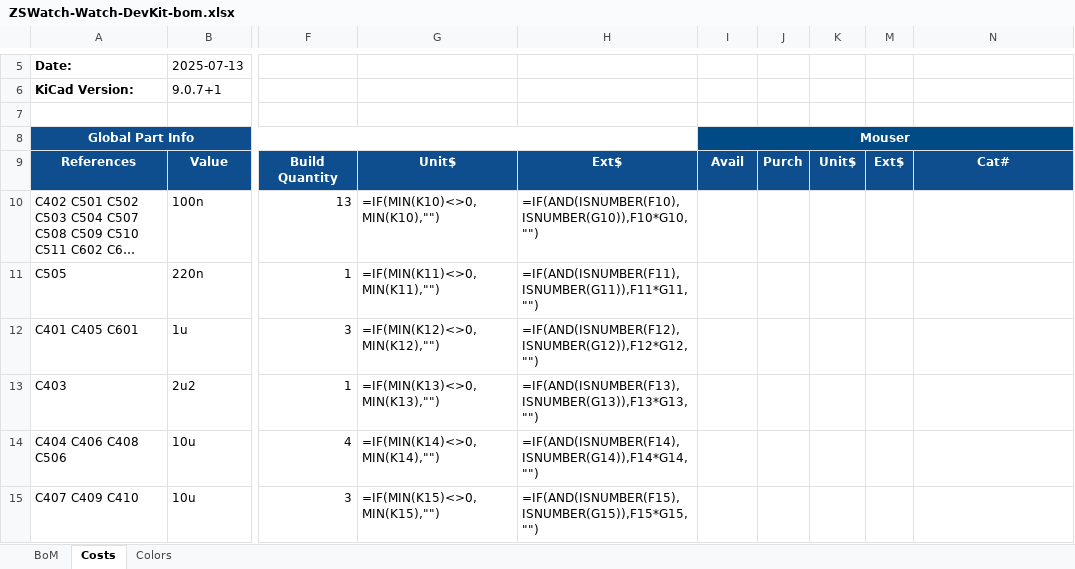
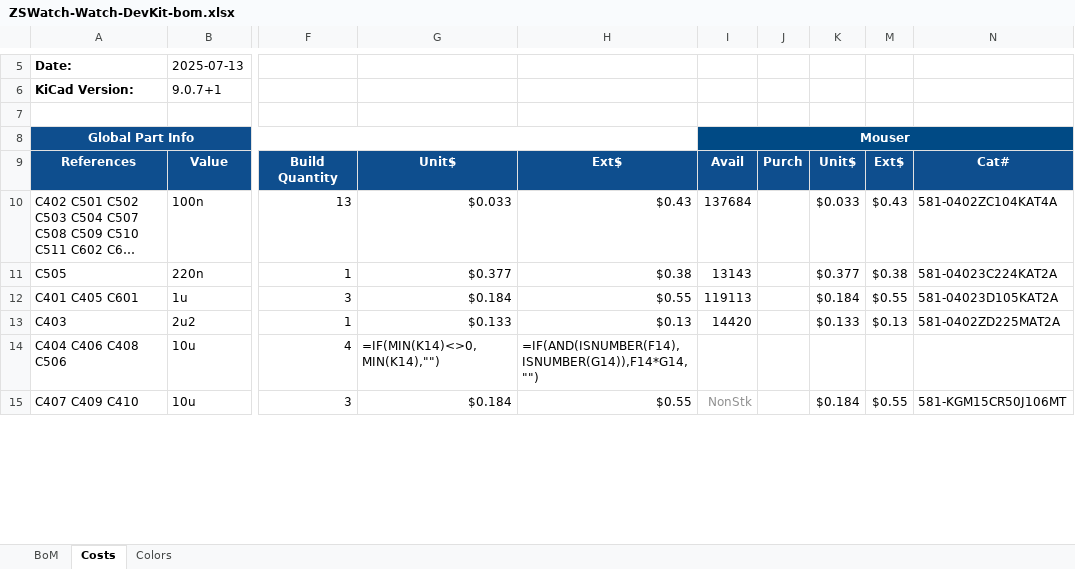
Before and after one commit to Kampi/Watch-DevKit-HW, an Excel workbook: production/watch-dk-PRELIMINARY/Manufacturing/Assembly/ZSWatch-Watch-DevKit-bom.xlsx, sheet Costs, drawn as a sheet; only a part is shown, gaps mark what is left out; long unchanged cells end in …; values as stored, in another font and other column widths than the file's, no borders; formulas without a stored value are shown as written; conditional formats not drawn; the diff covers the shown part only; the diff names each change by its address in the sheet, - before the commit and + after, or states it on an @@ line.

```diff
--- a/production/watch-dk-PRELIMINARY/Manufacturing/Assembly/ZSWatch-Watch-DevKit-bom.xlsx (sheet Costs)
+++ b/production/watch-dk-PRELIMINARY/Manufacturing/Assembly/ZSWatch-Watch-DevKit-bom.xlsx (sheet Costs)
-G10: =IF(MIN(K10)<>0,MIN(K10),"")
+G10: $0.033
-H10: =IF(AND(ISNUMBER(F10),ISNUMBER(G10)),F10*G10,"")
+H10: $0.43
-I10: (empty)
+I10: 137684
-K10: (empty)
+K10: $0.033
-M10: (empty)
+M10: $0.43
-N10: (empty)
+N10: 581-0402ZC104KAT4A
-G11: =IF(MIN(K11)<>0,MIN(K11),"")
+G11: $0.377
-H11: =IF(AND(ISNUMBER(F11),ISNUMBER(G11)),F11*G11,"")
+H11: $0.38
-I11: (empty)
+I11: 13143
-K11: (empty)
+K11: $0.377
-M11: (empty)
+M11: $0.38
-N11: (empty)
+N11: 581-04023C224KAT2A
-G12: =IF(MIN(K12)<>0,MIN(K12),"")
+G12: $0.184
-H12: =IF(AND(ISNUMBER(F12),ISNUMBER(G12)),F12*G12,"")
+H12: $0.55
-I12: (empty)
+I12: 119113
-K12: (empty)
+K12: $0.184
-M12: (empty)
+M12: $0.55
-N12: (empty)
+N12: 581-04023D105KAT2A
-G13: =IF(MIN(K13)<>0,MIN(K13),"")
+G13: $0.133
-H13: =IF(AND(ISNUMBER(F13),ISNUMBER(G13)),F13*G13,"")
+H13: $0.13
-I13: (empty)
+I13: 14420
-K13: (empty)
+K13: $0.133
-M13: (empty)
+M13: $0.13
-N13: (empty)
+N13: 581-0402ZD225MAT2A
-G15: =IF(MIN(K15)<>0,MIN(K15),"")
+G15: $0.184
-H15: =IF(AND(ISNUMBER(F15),ISNUMBER(G15)),F15*G15,"")
+H15: $0.55
-I15: (empty)
+I15: NonStk
-K15: (empty)
+K15: $0.184
-M15: (empty)
+M15: $0.55
-N15: (empty)
+N15: 581-KGM15CR50J106MT
```
Also changed, not shown: 1 added row, 1 removed row, 247 edited cells and merged cells elsewhere in this sheet, hidden cells, 57 other files.
